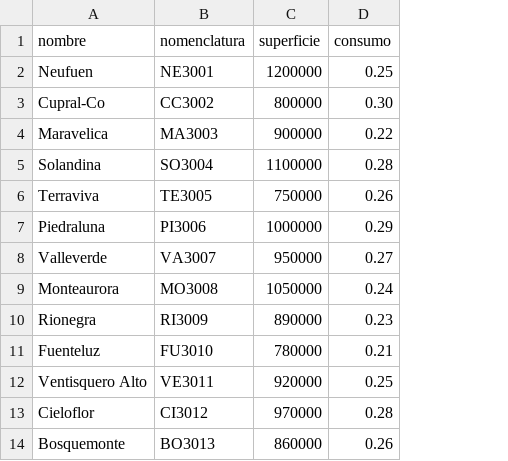
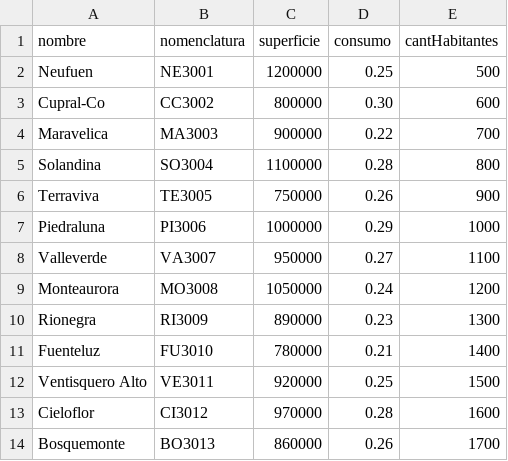
Before and after one commit to ostorerorich/TP-Final-EDAT, a CSV file: src/main/resources/ciudades.csv, drawn as a sheet; the diff names each change by its address in the sheet, - before the commit and + after, or states it on an @@ line.

Commit message:
Cambios ciudad/tub

```diff
--- a/src/main/resources/ciudades.csv
+++ b/src/main/resources/ciudades.csv
+column E (cantHabitantes), rows 2-14: 500 | 600 | 700 | 800 | 900 | 1000 | 1100 | 1200 | 1300 | 1400 | 1500 | 1600 | 1700
```
Also changed, not shown: 3 other files.
